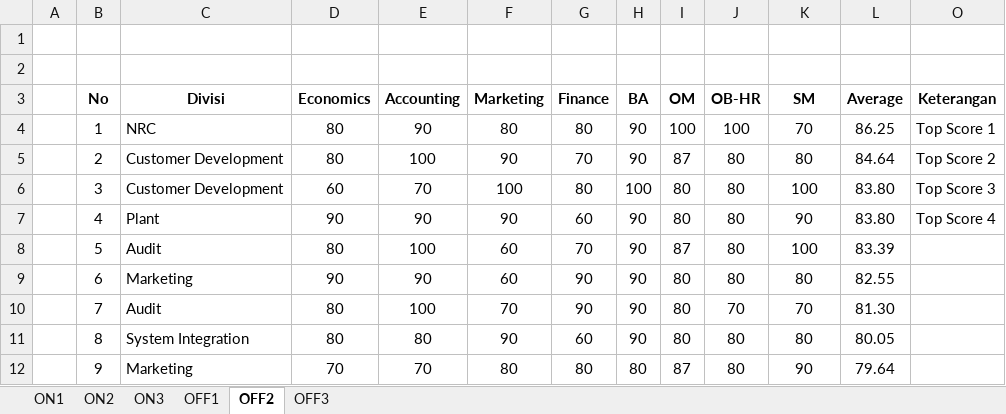
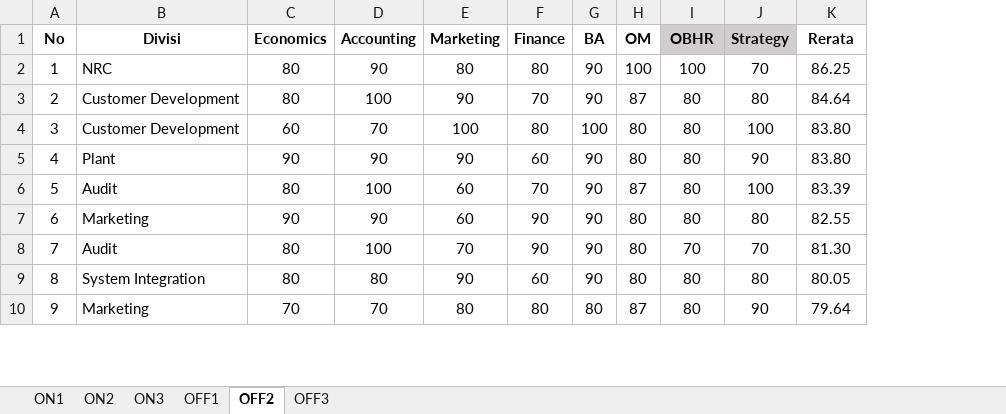
Before and after one commit to ikanx101/Live-Session-Nutrifood-R, an Excel workbook: LEFO Market Research/LEFO MR 2023/Unsupervised/data real/Rekap Nilai.xlsx, sheet OFF2, drawn as a sheet; only a part is shown; values as stored, in another font and other column widths than the file's, no borders; conditional formats not drawn; removed rows and columns are numbered as before the commit, all else as after; the diff names each change by its address in the sheet, - before the commit and + after, or states it on an @@ line.

```diff
--- a/LEFO Market Research/LEFO MR 2023/Unsupervised/data real/Rekap Nilai.xlsx (sheet OFF2)
+++ b/LEFO Market Research/LEFO MR 2023/Unsupervised/data real/Rekap Nilai.xlsx (sheet OFF2)
-column A, empty
-column O (Keterangan), rows 4-7: Top Score 1 | Top Score 2 | Top Score 3 | Top Score 4
-row 1: (empty)
-row 2: (empty)
-I1: OB-HR
+I1: OBHR
-I1:J1 fill: none
+I1:J1 fill: #D0CECE
-J1: SM
+J1: Strategy
-K1: Average
+K1: Rerata
```
Also changed, not shown: sheet OFF3, sheet OFF1, formulas that keep their value, hidden cells, charts or pictures, 2 other files.
